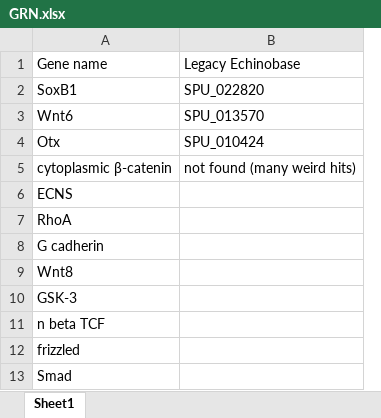
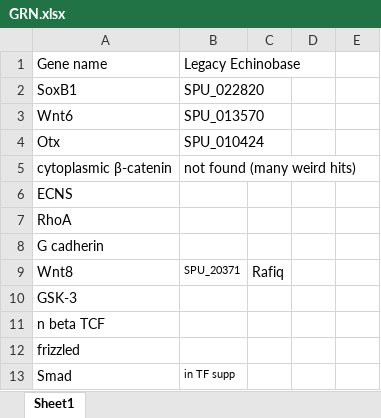
Before and after one commit to Cpetak/urchin_adaptation, an Excel workbook: data/supplementary_spu_lists/GRN.xlsx, sheet Sheet1, drawn as a sheet; only a part is shown; values as stored, in another font and other column widths than the file's, no borders; removed rows and columns are numbered as before the commit, all else as after; the diff names each change by its address in the sheet, - before the commit and + after, or states it on an @@ line.

```diff
--- a/data/supplementary_spu_lists/GRN.xlsx (sheet Sheet1)
+++ b/data/supplementary_spu_lists/GRN.xlsx (sheet Sheet1)
-column B, rows 1-5: Legacy Echinobase | SPU_022820 | SPU_013570 | SPU_010424 | not found (many weird hits)
+column B, rows 1-13: Legacy Echinobase | SPU_022820 | SPU_013570 | SPU_010424 | not found (many weird hits) |  |  |  | SPU_20371 |  |  |  | in TF supp
+column C, row 9: Rafiq
+column D, empty
+column E, empty
```
Also changed, not shown: 12 other files.
